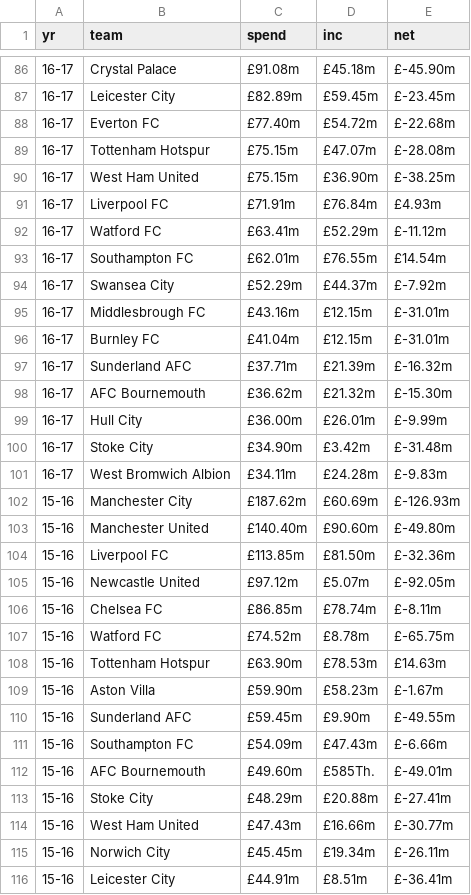
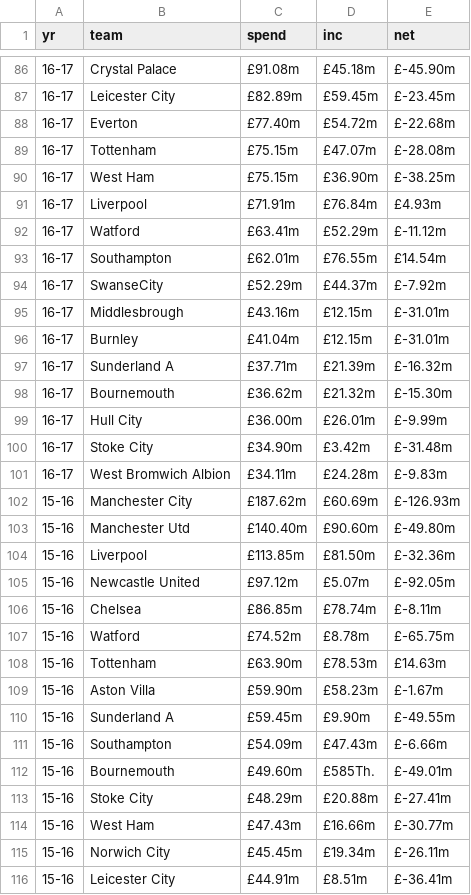
Before and after one commit to Nfb4/Nfb4.github.io, a CSV file: lab4/csvs/spend.csv, drawn as a sheet; only a part is shown, gaps mark what is left out; the diff covers the shown part only.

```diff
--- a/lab4/csvs/spend.csv
+++ b/lab4/csvs/spend.csv
@@ -87,13 +87,13 @@ yr,team,spend,inc,net
 16-17,Leicester City,£82.89m,£59.45m,£-23.45m
-16-17,Everton FC,£77.40m,£54.72m,£-22.68m
-16-17,Tottenham Hotspur,£75.15m,£47.07m,£-28.08m
-16-17,West Ham United,£75.15m,£36.90m,£-38.25m
-16-17,Liverpool FC,£71.91m,£76.84m,£4.93m
-16-17,Watford FC,£63.41m,£52.29m,£-11.12m
-16-17,Southampton FC,£62.01m,£76.55m,£14.54m
-16-17,Swansea City,£52.29m,£44.37m,£-7.92m
-16-17,Middlesbrough FC,£43.16m,£12.15m,£-31.01m
-16-17,Burnley FC,£41.04m,£12.15m,£-31.01m
-16-17,Sunderland AFC,£37.71m,£21.39m,£-16.32m
-16-17,AFC Bournemouth,£36.62m,£21.32m,£-15.30m
+16-17,Everton,£77.40m,£54.72m,£-22.68m
+16-17,Tottenham,£75.15m,£47.07m,£-28.08m
+16-17,West Ham,£75.15m,£36.90m,£-38.25m
+16-17,Liverpool,£71.91m,£76.84m,£4.93m
+16-17,Watford,£63.41m,£52.29m,£-11.12m
+16-17,Southampton,£62.01m,£76.55m,£14.54m
+16-17,SwanseCity,£52.29m,£44.37m,£-7.92m
+16-17,Middlesbrough,£43.16m,£12.15m,£-31.01m
+16-17,Burnley,£41.04m,£12.15m,£-31.01m
+16-17,Sunderland A,£37.71m,£21.39m,£-16.32m
+16-17,Bournemouth,£36.62m,£21.32m,£-15.30m
 16-17,Hull City,£36.00m,£26.01m,£-9.99m
@@ -102,14 +102,14 @@ yr,team,spend,inc,net
 15-16,Manchester City,£187.62m,£60.69m,£-126.93m
-15-16,Manchester United,£140.40m,£90.60m,£-49.80m
-15-16,Liverpool FC,£113.85m,£81.50m,£-32.36m
+15-16,Manchester Utd,£140.40m,£90.60m,£-49.80m
+15-16,Liverpool,£113.85m,£81.50m,£-32.36m
 15-16,Newcastle United,£97.12m,£5.07m,£-92.05m
-15-16,Chelsea FC,£86.85m,£78.74m,£-8.11m
-15-16,Watford FC,£74.52m,£8.78m,£-65.75m
-15-16,Tottenham Hotspur,£63.90m,£78.53m,£14.63m
+15-16,Chelsea,£86.85m,£78.74m,£-8.11m
+15-16,Watford,£74.52m,£8.78m,£-65.75m
+15-16,Tottenham,£63.90m,£78.53m,£14.63m
 15-16,Aston Villa,£59.90m,£58.23m,£-1.67m
-15-16,Sunderland AFC,£59.45m,£9.90m,£-49.55m
-15-16,Southampton FC,£54.09m,£47.43m,£-6.66m
-15-16,AFC Bournemouth,£49.60m,£585Th.,£-49.01m
+15-16,Sunderland A,£59.45m,£9.90m,£-49.55m
+15-16,Southampton,£54.09m,£47.43m,£-6.66m
+15-16,Bournemouth,£49.60m,£585Th.,£-49.01m
 15-16,Stoke City,£48.29m,£20.88m,£-27.41m
-15-16,West Ham United,£47.43m,£16.66m,£-30.77m
+15-16,West Ham,£47.43m,£16.66m,£-30.77m
 15-16,Norwich City,£45.45m,£19.34m,£-26.11m
```
Also changed, not shown: 104 edited cells elsewhere in this file, 1 other file.
